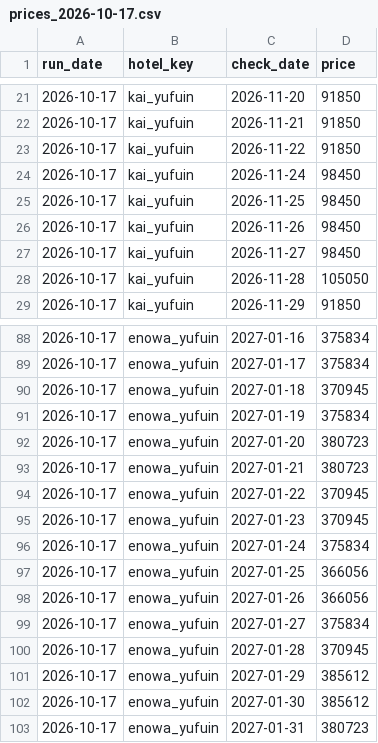
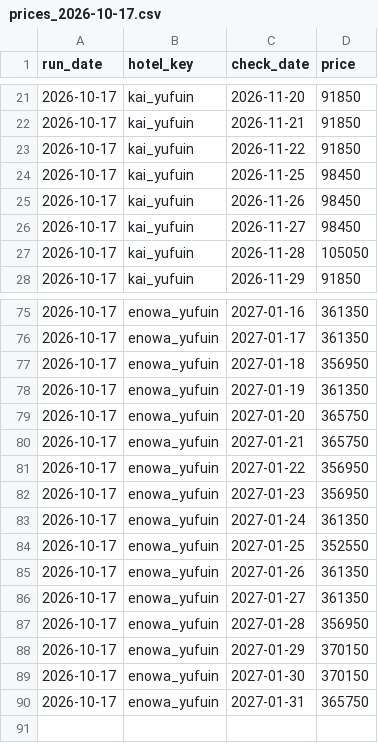
Before and after one commit to nyamaguchikc-alt/yufuin-price-monitor, a CSV file: data/prices_2026-10-17.csv, drawn as a sheet; only a part is shown, gaps mark what is left out; the diff covers the shown part only.

```diff
--- a/data/prices_2026-10-17.csv
+++ b/data/prices_2026-10-17.csv
@@ -23,3 +23,2 @@ run_date,hotel_key,check_date,price
 2026-10-17,kai_yufuin,2026-11-22,91850
-2026-10-17,kai_yufuin,2026-11-24,98450
 2026-10-17,kai_yufuin,2026-11-25,98450
@@ -88,16 +75,16 @@ run_date,hotel_key,check_date,price
-2026-10-17,enowa_yufuin,2027-01-16,375834
-2026-10-17,enowa_yufuin,2027-01-17,375834
-2026-10-17,enowa_yufuin,2027-01-18,370945
-2026-10-17,enowa_yufuin,2027-01-19,375834
-2026-10-17,enowa_yufuin,2027-01-20,380723
-2026-10-17,enowa_yufuin,2027-01-21,380723
-2026-10-17,enowa_yufuin,2027-01-22,370945
-2026-10-17,enowa_yufuin,2027-01-23,370945
-2026-10-17,enowa_yufuin,2027-01-24,375834
-2026-10-17,enowa_yufuin,2027-01-25,366056
-2026-10-17,enowa_yufuin,2027-01-26,366056
-2026-10-17,enowa_yufuin,2027-01-27,375834
-2026-10-17,enowa_yufuin,2027-01-28,370945
-2026-10-17,enowa_yufuin,2027-01-29,385612
-2026-10-17,enowa_yufuin,2027-01-30,385612
-2026-10-17,enowa_yufuin,2027-01-31,380723
+2026-10-17,enowa_yufuin,2027-01-16,361350
+2026-10-17,enowa_yufuin,2027-01-17,361350
+2026-10-17,enowa_yufuin,2027-01-18,356950
+2026-10-17,enowa_yufuin,2027-01-19,361350
+2026-10-17,enowa_yufuin,2027-01-20,365750
+2026-10-17,enowa_yufuin,2027-01-21,365750
+2026-10-17,enowa_yufuin,2027-01-22,356950
+2026-10-17,enowa_yufuin,2027-01-23,356950
+2026-10-17,enowa_yufuin,2027-01-24,361350
+2026-10-17,enowa_yufuin,2027-01-25,352550
+2026-10-17,enowa_yufuin,2027-01-26,361350
+2026-10-17,enowa_yufuin,2027-01-27,361350
+2026-10-17,enowa_yufuin,2027-01-28,356950
+2026-10-17,enowa_yufuin,2027-01-29,370150
+2026-10-17,enowa_yufuin,2027-01-30,370150
+2026-10-17,enowa_yufuin,2027-01-31,365750
```
Also changed, not shown: 12 removed rows and 22 edited cells elsewhere in this file, 12 other files.
